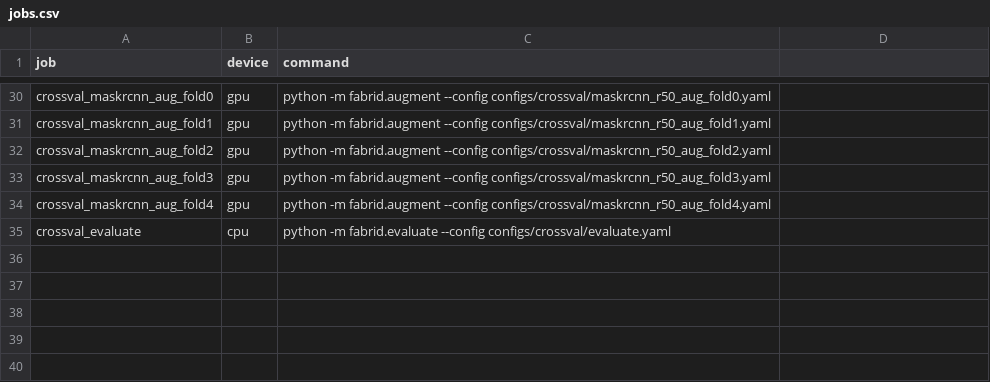
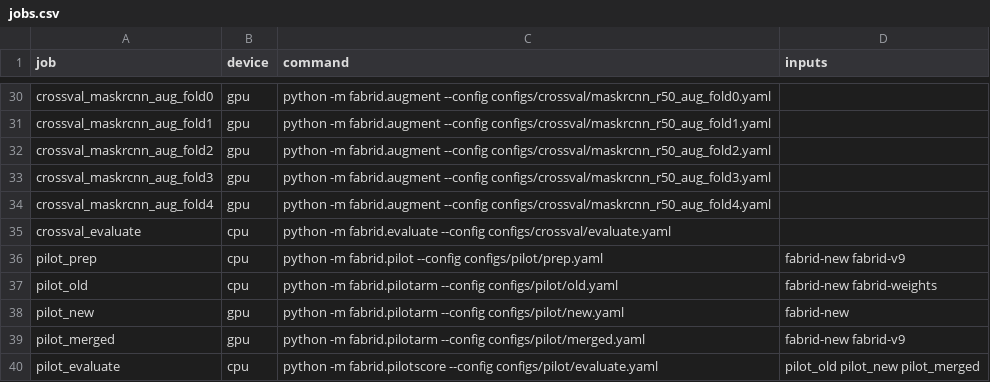
Before and after one commit to FaiazPronoy/fabrid-benchmark, a CSV file: kaggle/jobs.csv, drawn as a sheet; only a part is shown, gaps mark what is left out; the diff names each change by its address in the sheet, - before the commit and + after, or states it on an @@ line.

Commit message:
Add pilot on new fabrics

```diff
--- a/kaggle/jobs.csv
+++ b/kaggle/jobs.csv
-D1: (empty)
+D1: inputs
+row 36: pilot_prep | cpu | python -m fabrid.pilot --config configs/pilot/prep.yaml | fabrid-new fabrid-v9
+row 37: pilot_old | cpu | python -m fabrid.pilotarm --config configs/pilot/old.yaml | fabrid-new fabrid-weights
+row 38: pilot_new | gpu | python -m fabrid.pilotarm --config configs/pilot/new.yaml | fabrid-new
+row 39: pilot_merged | gpu | python -m fabrid.pilotarm --config configs/pilot/merged.yaml | fabrid-new fabrid-v9
+row 40: pilot_evaluate | cpu | python -m fabrid.pilotscore --config configs/pilot/evaluate.yaml | pilot_old pilot_new pilot_merged
```
Also changed, not shown: 21 other files.
